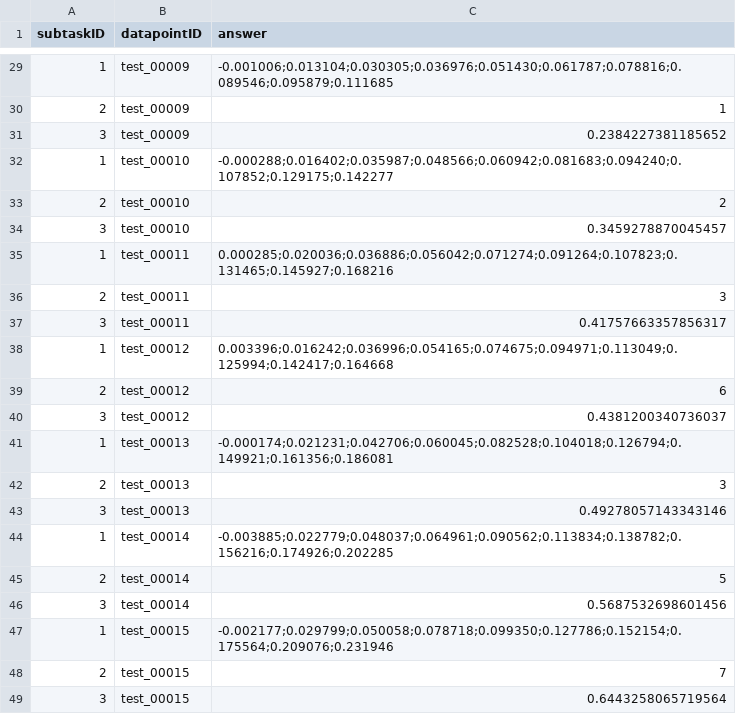
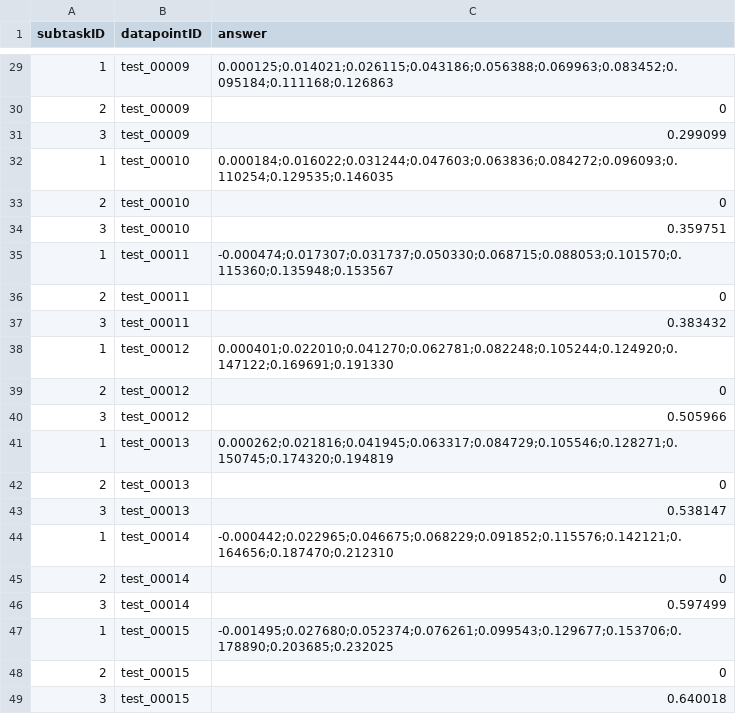
Before and after one commit to ManosFps1pt/Supervised-Learning-Experiments, a CSV file: olympiads/competition_samples/raw/ceoai-2026-practice-rounds/round-1/project_kraken/outputs/submission.csv, drawn as a sheet; only a part is shown, gaps mark what is left out; the diff covers the shown part only.

```diff
--- a/olympiads/competition_samples/raw/ceoai-2026-practice-rounds/round-1/project_kraken/outputs/submission.csv
+++ b/olympiads/competition_samples/raw/ceoai-2026-practice-rounds/round-1/project_kraken/outputs/submission.csv
@@ -29,21 +29,21 @@ subtaskID,datapointID,answer
-1,test_00009,-0.001006;0.013104;0.030305;0.036976;0.051430;0.061787;0.078816;0.089546;0.095879;0.111685
-2,test_00009,1
-3,test_00009,0.2384227381185652
-1,test_00010,-0.000288;0.016402;0.035987;0.048566;0.060942;0.081683;0.094240;0.107852;0.129175;0.142277
-2,test_00010,2
-3,test_00010,0.3459278870045457
-1,test_00011,0.000285;0.020036;0.036886;0.056042;0.071274;0.091264;0.107823;0.131465;0.145927;0.168216
-2,test_00011,3
-3,test_00011,0.41757663357856317
-1,test_00012,0.003396;0.016242;0.036996;0.054165;0.074675;0.094971;0.113049;0.125994;0.142417;0.164668
-2,test_00012,6
-3,test_00012,0.4381200340736037
-1,test_00013,-0.000174;0.021231;0.042706;0.060045;0.082528;0.104018;0.126794;0.149921;0.161356;0.186081
-2,test_00013,3
-3,test_00013,0.49278057143343146
-1,test_00014,-0.003885;0.022779;0.048037;0.064961;0.090562;0.113834;0.138782;0.156216;0.174926;0.202285
-2,test_00014,5
-3,test_00014,0.5687532698601456
-1,test_00015,-0.002177;0.029799;0.050058;0.078718;0.099350;0.127786;0.152154;0.175564;0.209076;0.231946
-2,test_00015,7
-3,test_00015,0.6443258065719564
+1,test_00009,0.000125;0.014021;0.026115;0.043186;0.056388;0.069963;0.083452;0.095184;0.111168;0.126863
+2,test_00009,0
+3,test_00009,0.299099
+1,test_00010,0.000184;0.016022;0.031244;0.047603;0.063836;0.084272;0.096093;0.110254;0.129535;0.146035
+2,test_00010,0
+3,test_00010,0.359751
+1,test_00011,-0.000474;0.017307;0.031737;0.050330;0.068715;0.088053;0.101570;0.115360;0.135948;0.153567
+2,test_00011,0
+3,test_00011,0.383432
+1,test_00012,0.000401;0.022010;0.041270;0.062781;0.082248;0.105244;0.124920;0.147122;0.169691;0.191330
+2,test_00012,0
+3,test_00012,0.505966
+1,test_00013,0.000262;0.021816;0.041945;0.063317;0.084729;0.105546;0.128271;0.150745;0.174320;0.194819
+2,test_00013,0
+3,test_00013,0.538147
+1,test_00014,-0.000442;0.022965;0.046675;0.068229;0.091852;0.115576;0.142121;0.164656;0.187470;0.212310
+2,test_00014,0
+3,test_00014,0.597499
+1,test_00015,-0.001495;0.027680;0.052374;0.076261;0.099543;0.129677;0.153706;0.178890;0.203685;0.232025
+2,test_00015,0
+3,test_00015,0.640018
```
Also changed, not shown: 25 edited cells elsewhere in this file, 15 other files.
